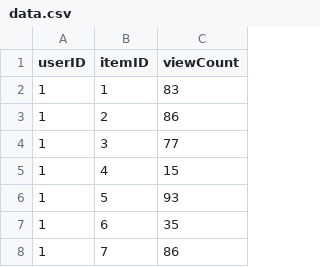
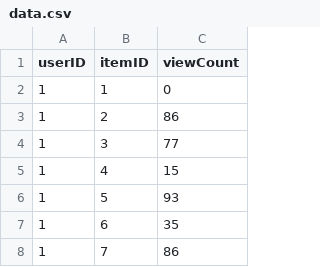
Before and after one commit to h-sinha/Bigtable, a CSV file: my-app/data.csv, drawn as a sheet; only a part is shown.

```diff
--- a/my-app/data.csv
+++ b/my-app/data.csv
@@ -1,3 +1,3 @@
 userID,itemID,viewCount
-1,1,83
+1,1,0
 1,2,86
```
Also changed, not shown: 1 other file.
